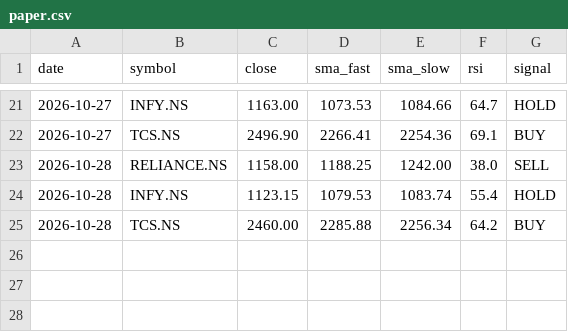
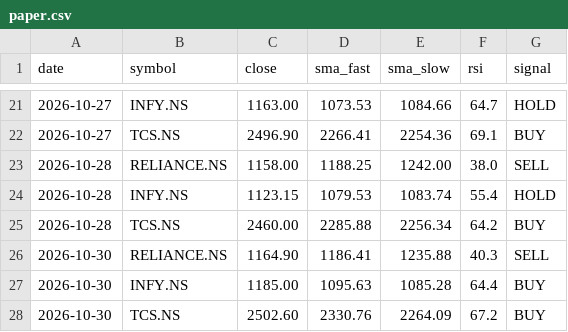
Before and after one commit to Tarakesh17/stock-helper, a CSV file: state/paper.csv, drawn as a sheet; only a part is shown, gaps mark what is left out.

```diff
--- a/state/paper.csv
+++ b/state/paper.csv
@@ -25 +25,4 @@ date,symbol,close,sma_fast,sma_slow,rsi,signal
 2026-10-28,TCS.NS,2460.00,2285.88,2256.34,64.2,BUY
+2026-10-30,RELIANCE.NS,1164.90,1186.41,1235.88,40.3,SELL
+2026-10-30,INFY.NS,1185.00,1095.63,1085.28,64.4,BUY
+2026-10-30,TCS.NS,2502.60,2330.76,2264.09,67.2,BUY
```
Also changed, not shown: state/predictions.csv, 2 other files.
